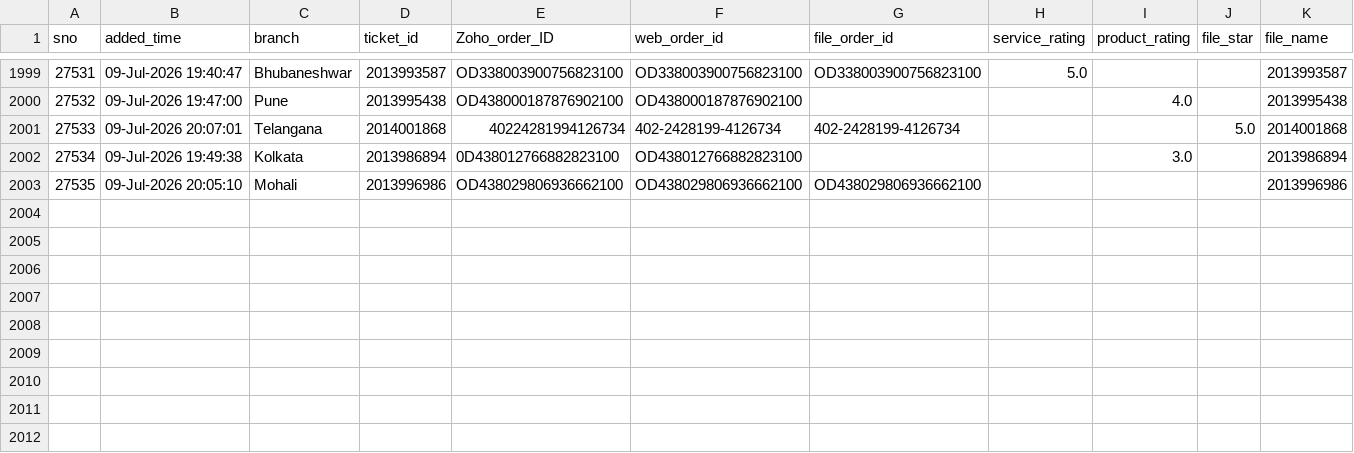
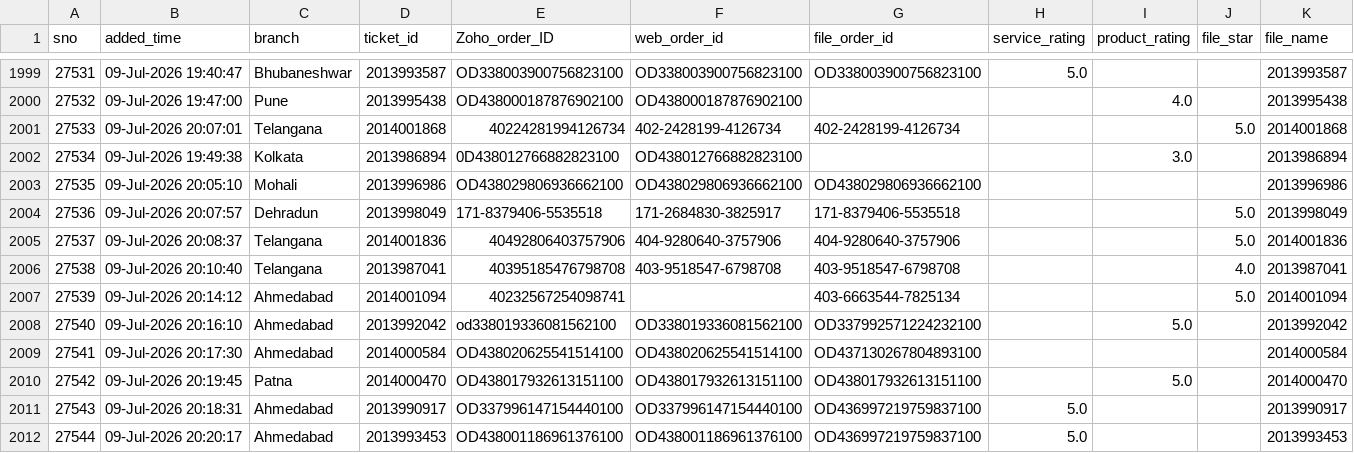
Before and after one commit to BobCantBuild/zoho-image-pipeline, a CSV file: data/zoho_latest.csv, drawn as a sheet; only a part is shown, gaps mark what is left out; rows hold the shown columns only; the diff names each change by its address in the sheet, - before the commit and + after, or states it on an @@ line.

Commit message:
auto: update dashboard data — 2011 records [2026-07-09 23:20]

```diff
--- a/data/zoho_latest.csv
+++ b/data/zoho_latest.csv
+row 2004: 27536 | 09-Jul-2026 20:07:57 | Dehradun | 2013998049 | 171-8379406-5535518 | 171-2684830-3825917 | 171-8379406-5535518 |  |  | 5.0 | 2013998049
+row 2005: 27537 | 09-Jul-2026 20:08:37 | Telangana | 2014001836 | 40492806403757906 | 404-9280640-3757906 | 404-9280640-3757906 |  |  | 5.0 | 2014001836
+row 2006: 27538 | 09-Jul-2026 20:10:40 | Telangana | 2013987041 | 40395185476798708 | 403-9518547-6798708 | 403-9518547-6798708 |  |  | 4.0 | 2013987041
+row 2007: 27539 | 09-Jul-2026 20:14:12 | Ahmedabad | 2014001094 | 40232567254098741 |  | 403-6663544-7825134 |  |  | 5.0 | 2014001094
+row 2008: 27540 | 09-Jul-2026 20:16:10 | Ahmedabad | 2013992042 | od338019336081562100 | OD338019336081562100 | OD337992571224232100 |  | 5.0 |  | 2013992042
+row 2009: 27541 | 09-Jul-2026 20:17:30 | Ahmedabad | 2014000584 | OD438020625541514100 | OD438020625541514100 | OD437130267804893100 |  |  |  | 2014000584
+row 2010: 27542 | 09-Jul-2026 20:19:45 | Patna | 2014000470 | OD438017932613151100 | OD438017932613151100 | OD438017932613151100 |  | 5.0 |  | 2014000470
+row 2011: 27543 | 09-Jul-2026 20:18:31 | Ahmedabad | 2013990917 | OD337996147154440100 | OD337996147154440100 | OD436997219759837100 | 5.0 |  |  | 2013990917
+row 2012: 27544 | 09-Jul-2026 20:20:17 | Ahmedabad | 2013993453 | OD438001186961376100 | OD438001186961376100 | OD436997219759837100 | 5.0 |  |  | 2013993453
```
Also changed, not shown: 1 other file.
